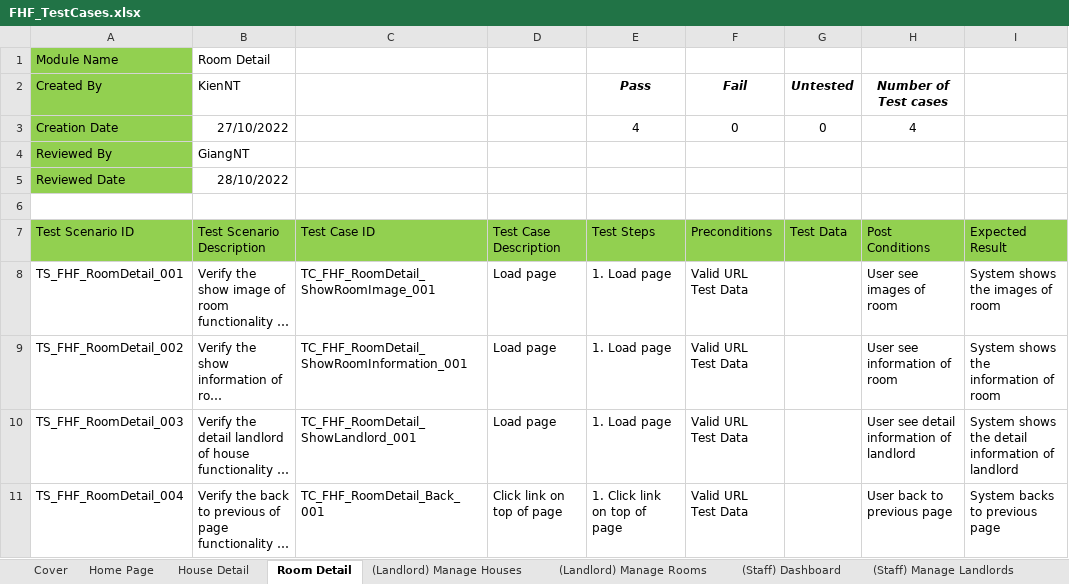
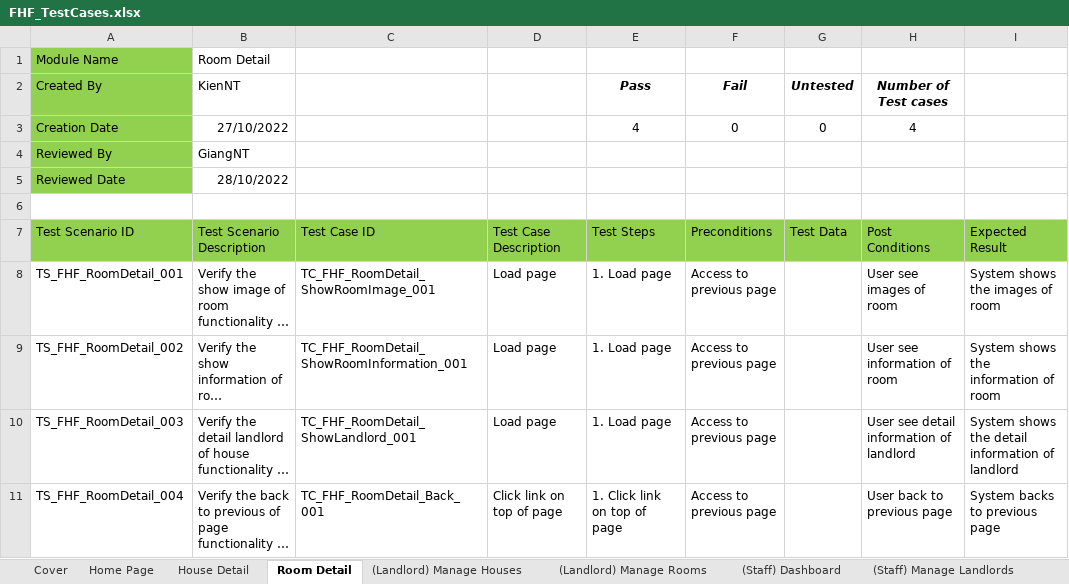
Before and after one commit to nguyenthegiang/fu-house-finder, an Excel workbook: Documentation/FHF_TestCases.xlsx, sheet Room Detail, drawn as a sheet; only a part is shown; long unchanged cells end in …; values as stored, in another font and other column widths than the file's, no borders; ↵ is a line break in a cell; the diff names each change by its address in the sheet, - before the commit and + after, or states it on an @@ line.

Commit message:
Update test case

```diff
--- a/Documentation/FHF_TestCases.xlsx (sheet Room Detail)
+++ b/Documentation/FHF_TestCases.xlsx (sheet Room Detail)
-F8:F11 (Preconditions): Valid URL ↵ Test Data
+F8:F11 (Preconditions): Access to previous page
```
Also changed, not shown: sheet (Staff) Manage Landlords, sheet House Detail, sheet (Staff) List Houses.
